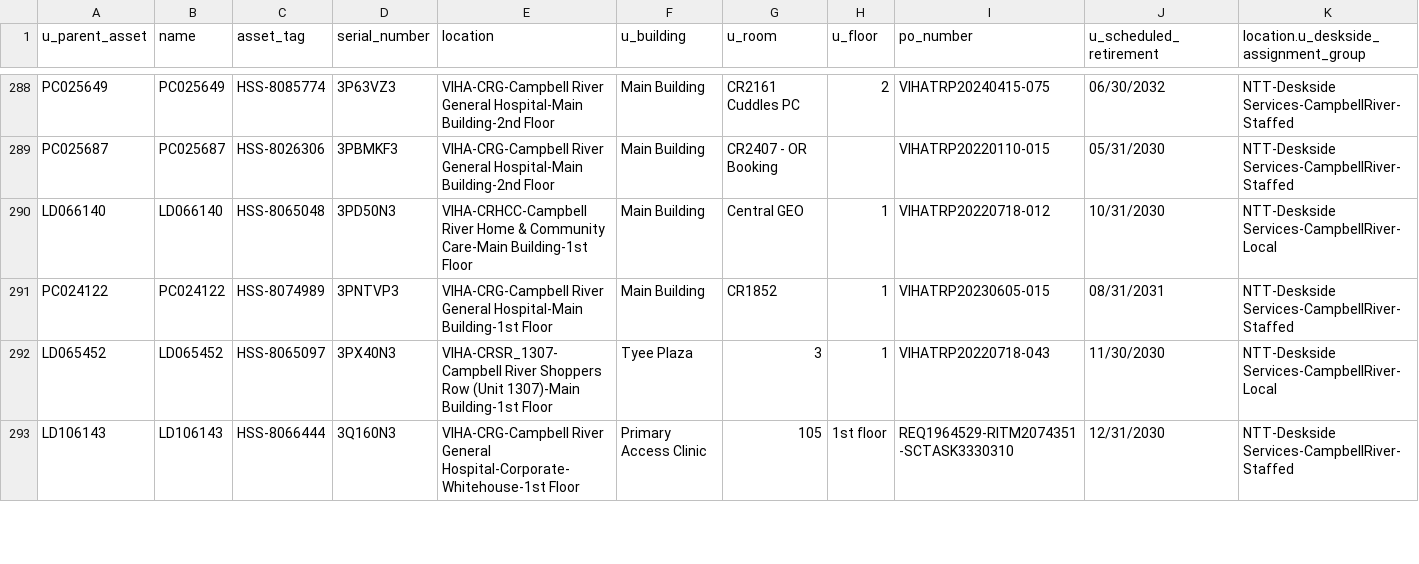
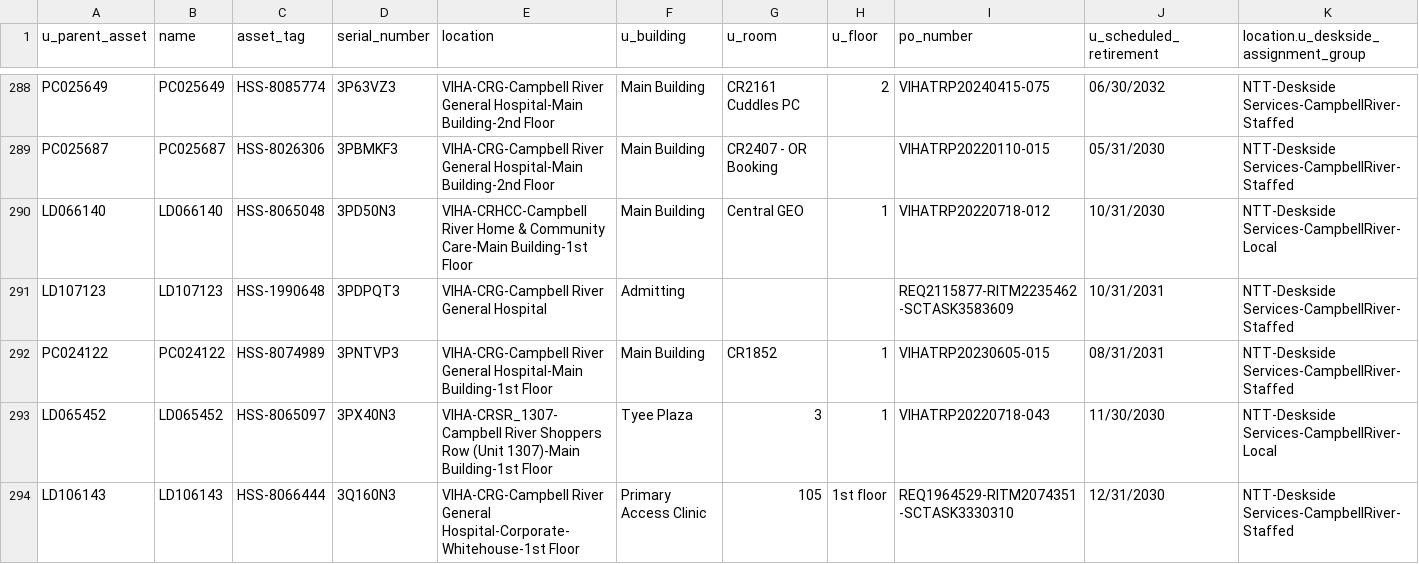
Before and after one commit to digbysa/New-Inventory-Tool-V2, a CSV file: Data/CampbellRiver/Monitors - CampbellRiver.csv, drawn as a sheet; only a part is shown, gaps mark what is left out; the diff covers the shown part only; the diff names each change by its address in the sheet, - before the commit and + after, or states it on an @@ line.

```diff
--- a/Data/CampbellRiver/Monitors - CampbellRiver.csv
+++ b/Data/CampbellRiver/Monitors - CampbellRiver.csv
+row 291: LD107123 | LD107123 | HSS-1990648 | 3PDPQT3 | VIHA-CRG-Campbell River General Hospital | Admitting |  |  | REQ2115877-RITM2235462-SCTASK3583609 | 10/31/2031 | NTT-Deskside Services-CampbellRiver-Staffed
```
Also changed, not shown: 3 added rows, 2 moved rows and 16 edited cells elsewhere in this file, Data/Cowichan/Computers - Cowichan.csv, Data/Cowichan/Monitors - Cowichan.csv, 16 other files.
